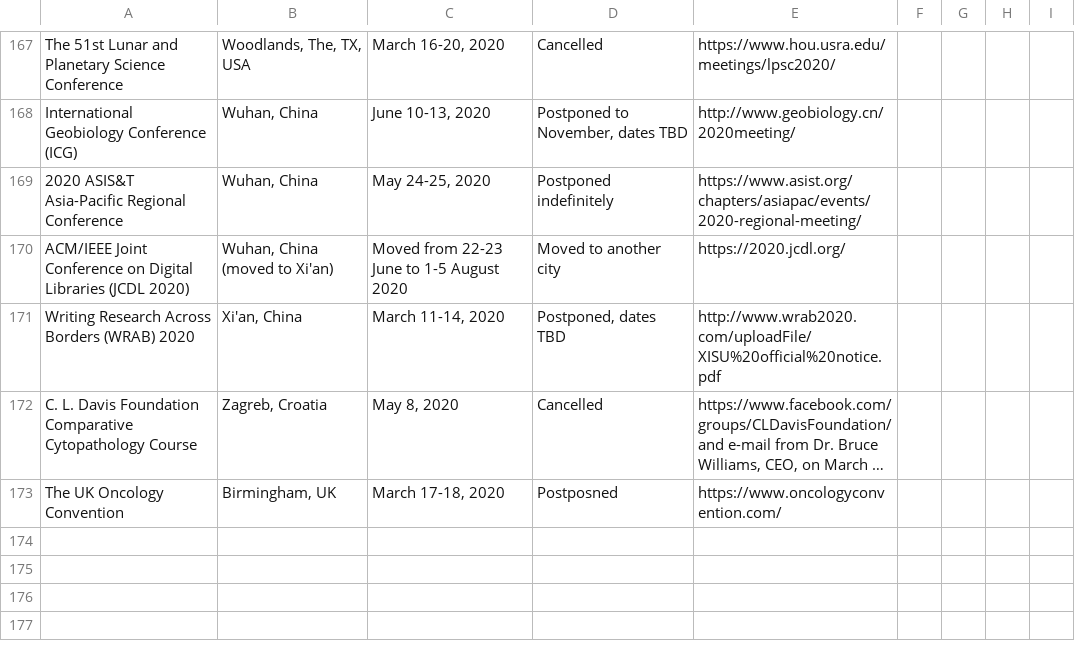
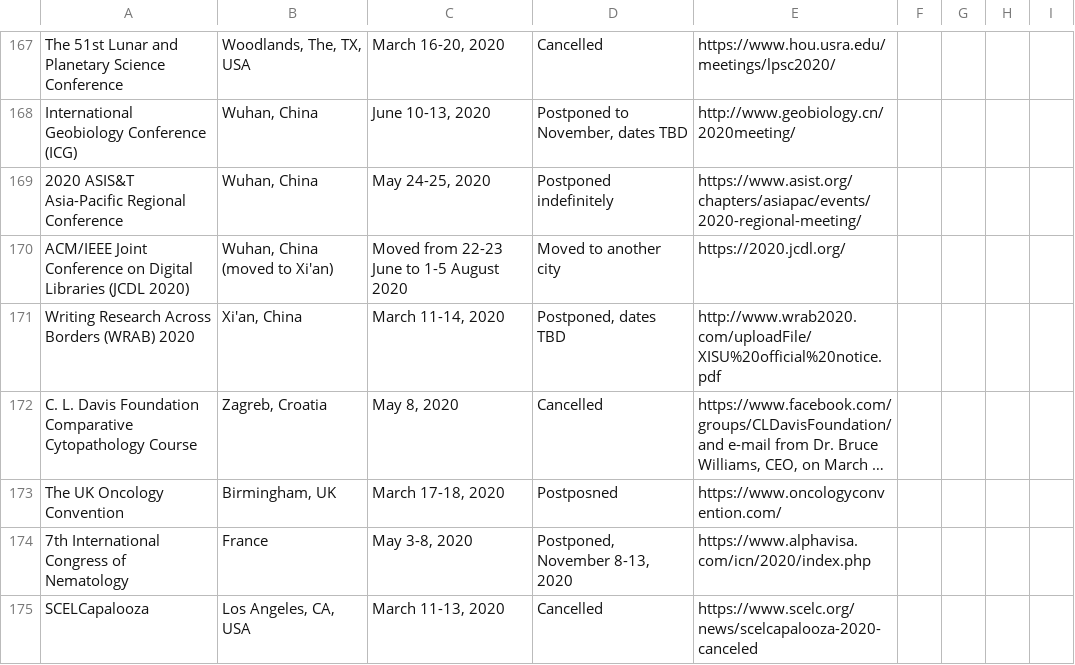
Before and after one commit to WeileiZeng/Cancelled-Academic-Conferences, a CSV file: conferences.csv, drawn as a sheet; only a part is shown, gaps mark what is left out; long unchanged cells end in …; the diff names each change by its address in the sheet, - before the commit and + after, or states it on an @@ line.

```diff
--- a/conferences.csv
+++ b/conferences.csv
+row 174: 7th International Congress of Nematology | France | May 3-8, 2020 | Postponed, November 8-13, 2020 | https://www.alphavisa.com/icn/2020/index.php
+row 175: SCELCapalooza | Los Angeles, CA, USA | March 11-13, 2020 | Cancelled | https://www.scelc.org/news/scelcapalooza-2020-canceled
```
Also changed, not shown: 2 other files.
